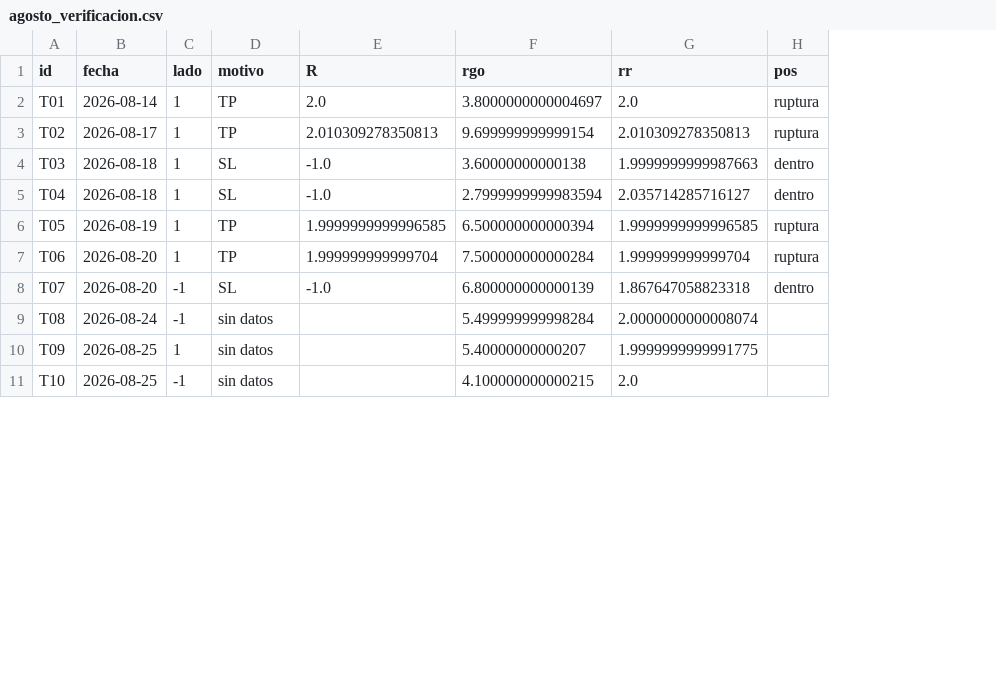
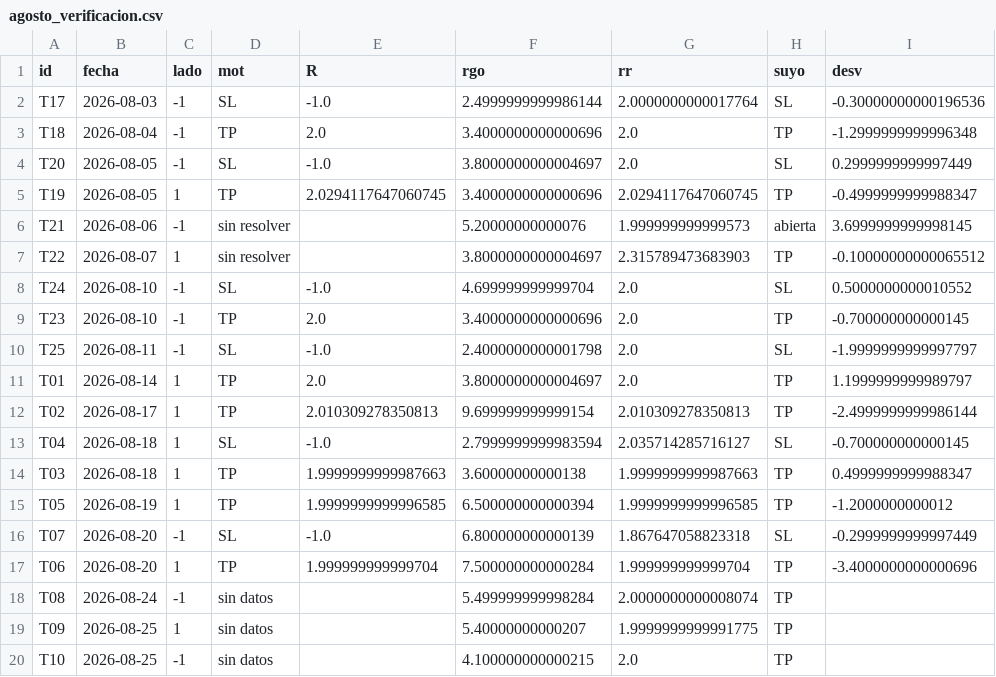
Before and after one commit to mrdaaniifx25/Fondeo, a CSV file: data/agosto_verificacion.csv, drawn as a sheet; only a part is shown; removed rows and columns are numbered as before the commit, all else as after; the diff covers the shown part only; the diff names each change by its address in the sheet, - before the commit and + after, or states it on an @@ line.

```diff
--- a/data/agosto_verificacion.csv
+++ b/data/agosto_verificacion.csv
-column H (pos), rows 2-3: ruptura | ruptura; rows 5-7: dentro | ruptura | ruptura
+column H (suyo), rows 11-13: TP | TP | SL; row 15: TP; rows 17-20: all TP
+column I (desv), rows 11-13: 1.1999999999989797 | -2.4999999999986144 | -0.700000000000145; row 15: -1.2000000000012; row 17: -3.4000000000000696
-D1: motivo
+D1: mot
@@ row 18 moved to row 2: T17 @@
+row 3: T18 | 2026-08-04 | -1 | TP | 2.0 | 3.4000000000000696 | 2.0 | TP | -1.2999999999996348
@@ row 21 moved to row 4: T20 @@
+row 5: T19 | 2026-08-05 | 1 | TP | 2.0294117647060745 | 3.4000000000000696 | 2.0294117647060745 | TP | -0.4999999999988347
@@ row 22 moved to row 6: T21 @@
@@ row 23 moved to row 7: T22 @@
@@ row 25 moved to row 8: T24 @@
+row 9: T23 | 2026-08-10 | -1 | TP | 2.0 | 3.4000000000000696 | 2.0 | TP | -0.700000000000145
@@ row 26 moved to row 10: T25 @@
-row 4: T03 | 2026-08-18 | 1 | SL | -1.0 | 3.60000000000138 | 1.9999999999987663 | dentro
+row 14: T03 | 2026-08-18 | 1 | TP | 1.9999999999987663 | 3.60000000000138 | 1.9999999999987663 | TP | 0.4999999999988347
@@ row 8 moved to row 16: T07 @@
```
Also changed, not shown: 1 added row and 4 removed rows elsewhere in this file, data/agosto_operaciones.csv, 1 other file.
